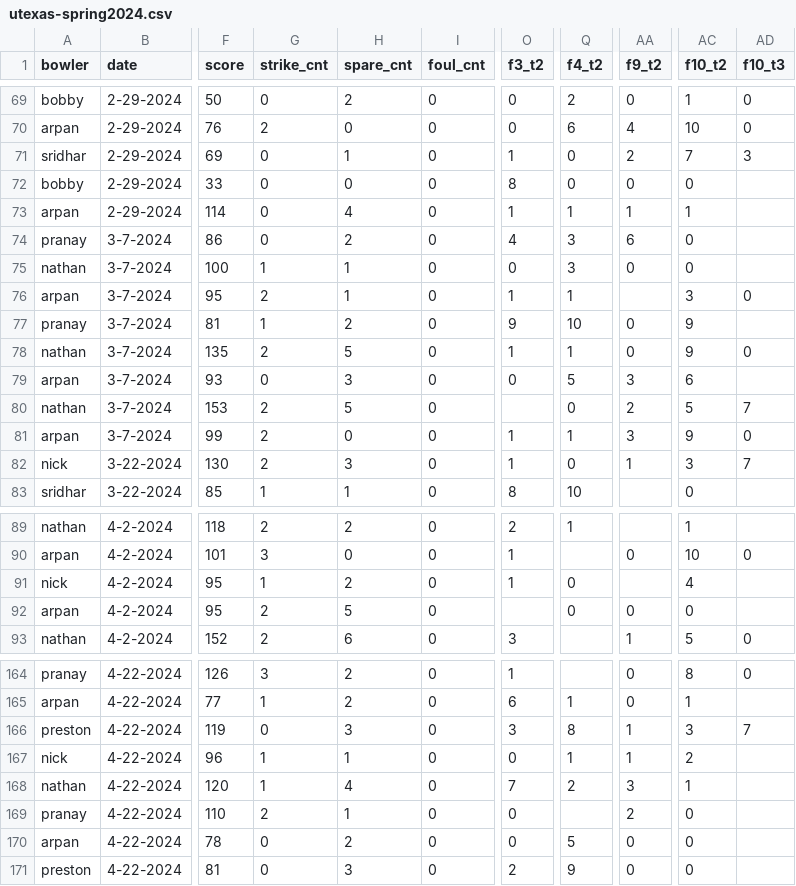
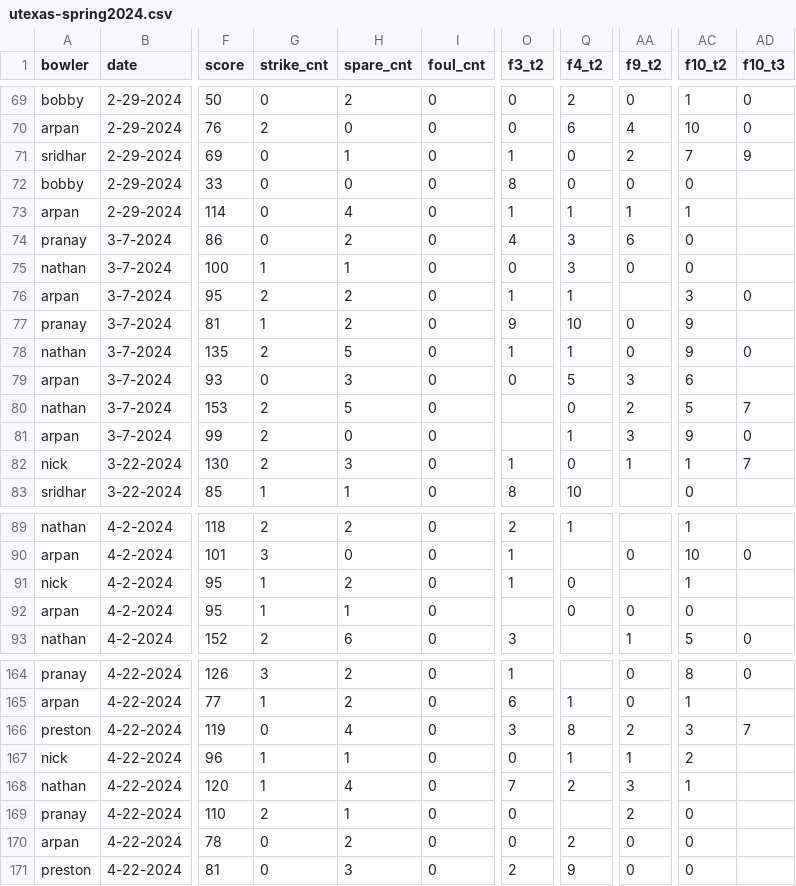
Before and after one commit to nickorlow/bowling-data, a CSV file: backing-data/csv/utexas-spring2024.csv (was utexas-spring2024.csv), drawn as a sheet; only a part is shown, gaps mark what is left out; the diff covers the shown part only; the diff names each change by its address in the sheet, - before the commit and + after, or states it on an @@ line.

```diff
--- a/utexas-spring2024.csv
+++ b/backing-data/csv/utexas-spring2024.csv
-AD71 (f10_t3): 3
+AD71 (f10_t3): 9
-H76 (spare_cnt): 1
+H76 (spare_cnt): 2
-O81 (f3_t2): 1
+O81 (f3_t2): (empty)
-AC82 (f10_t2): 3
+AC82 (f10_t2): 1
-AC91 (f10_t2): 4
+AC91 (f10_t2): 1
-G92 (strike_cnt): 2
+G92 (strike_cnt): 1
-H92 (spare_cnt): 5
+H92 (spare_cnt): 1
-H166 (spare_cnt): 3
+H166 (spare_cnt): 4
-AA166 (f9_t2): 1
+AA166 (f9_t2): 2
-Q170 (f4_t2): 5
+Q170 (f4_t2): 2
```
Also changed, not shown: 8 edited cells elsewhere in this file, backing-data/csv/misc.csv, 49 other files.
